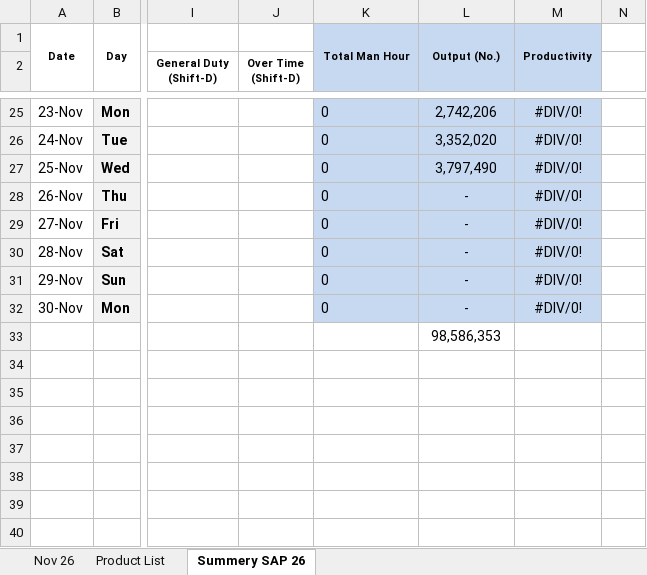
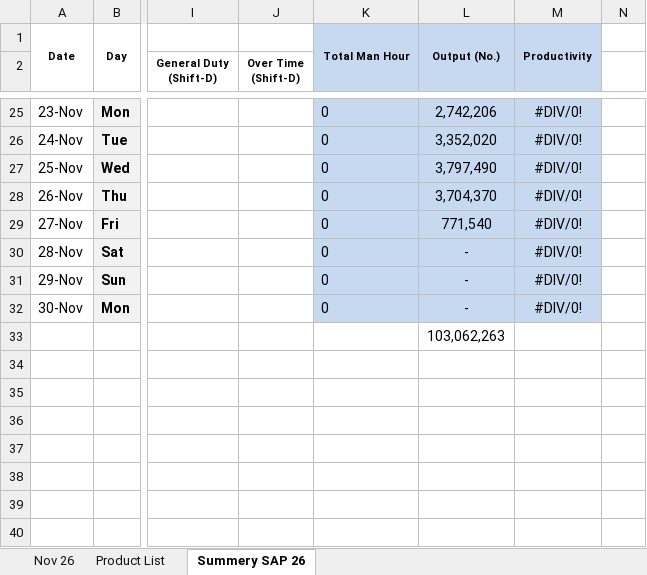
Before and after one commit to Shemul220/production-tracker, an Excel workbook: data/Secondary Packaging BSU Nov'26.xlsx, sheet Summery SAP 26, drawn as a sheet; only a part is shown, gaps mark what is left out; values as stored, in another font and other column widths than the file's, no borders; charts and pictures not drawn; 1 other sheet too large or unreadable and not compared; the diff names each change by its address in the sheet, - before the commit and + after, or states it on an @@ line.

Commit message:
Add Secondary Packaging BSU Nov'26.xlsx

```diff
--- a/data/Secondary Packaging BSU Nov'26.xlsx (sheet Summery SAP 26)
+++ b/data/Secondary Packaging BSU Nov'26.xlsx (sheet Summery SAP 26)
-L28: -
+L28: 3,704,370
-L29: -
+L29: 771,540
-L33: 98,586,353
+L33: 103,062,263
```
